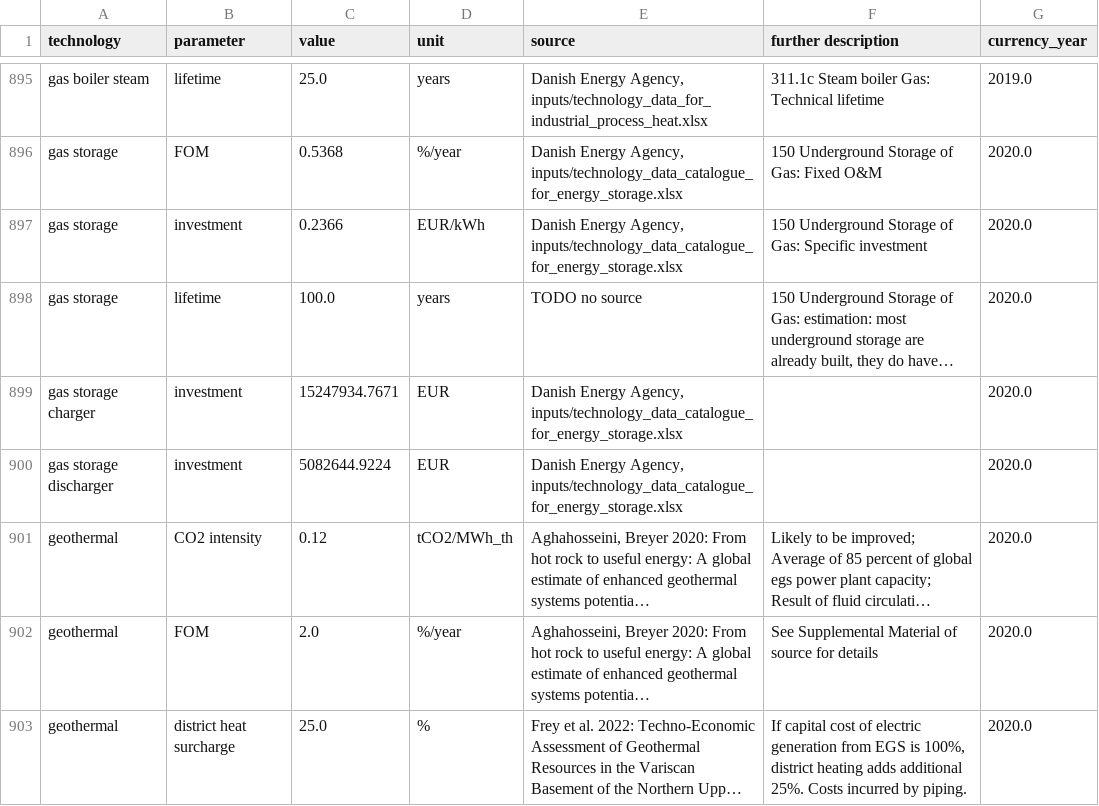
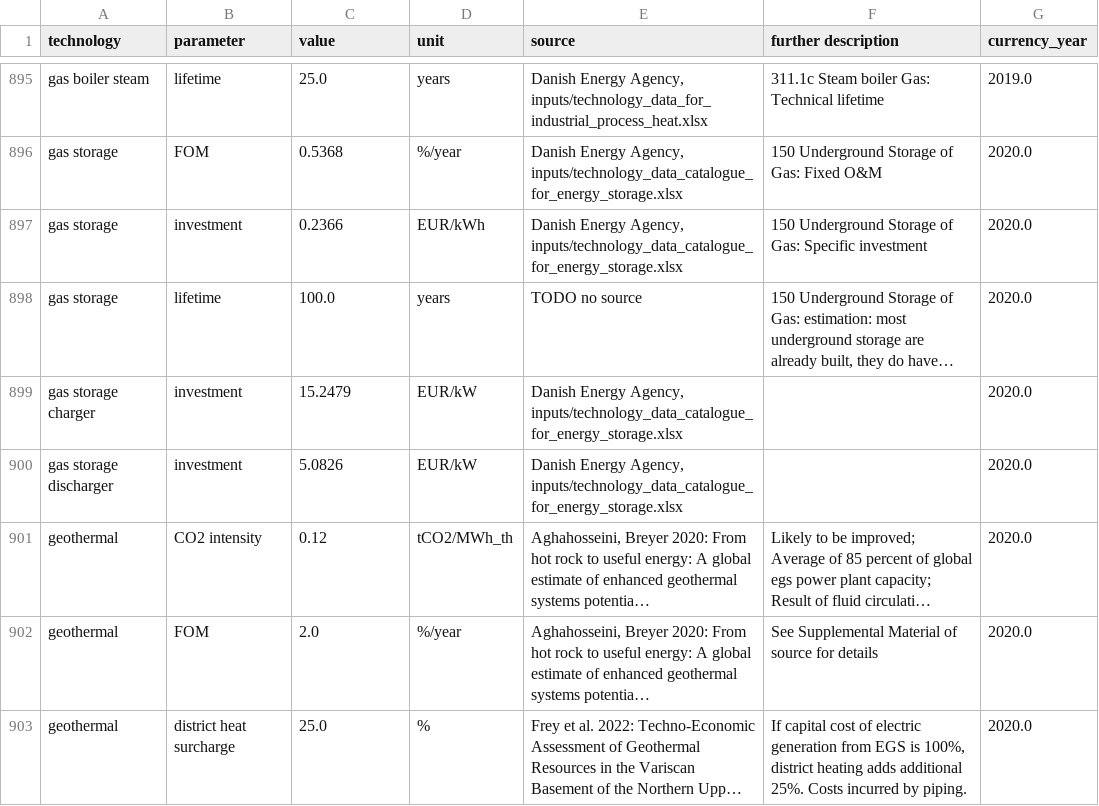
Before and after one commit to PyPSA/technology-data, a CSV file: outputs/costs_2020.csv, drawn as a sheet; only a part is shown, gaps mark what is left out; long unchanged cells end in …; the diff names each change by its address in the sheet, - before the commit and + after, or states it on an @@ line.

```diff
--- a/outputs/costs_2020.csv
+++ b/outputs/costs_2020.csv
-C899 (value): 15247934.7671
+C899 (value): 15.2479
-D899:D900 (unit): EUR
+D899:D900 (unit): EUR/kW
-C900 (value): 5082644.9224
+C900 (value): 5.0826
```
Also changed, not shown: outputs/costs_2025.csv, outputs/costs_2030.csv, 12 other files.
